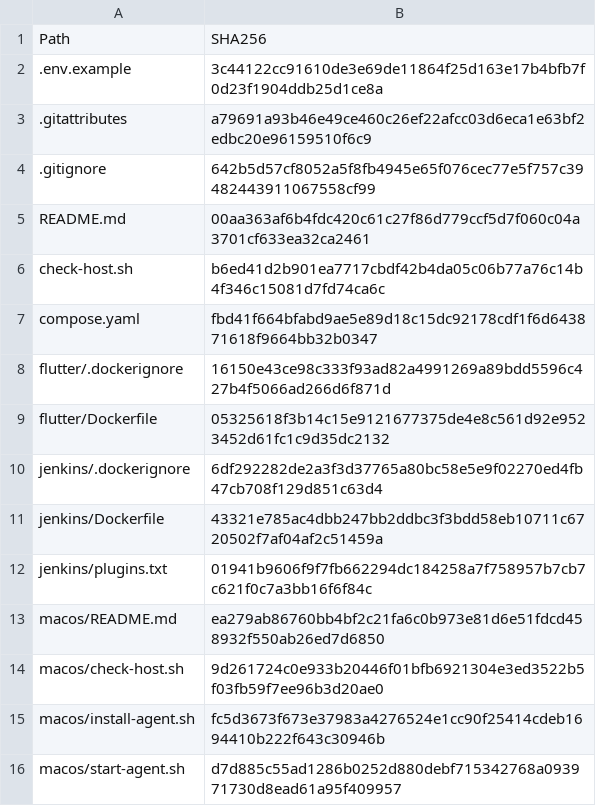
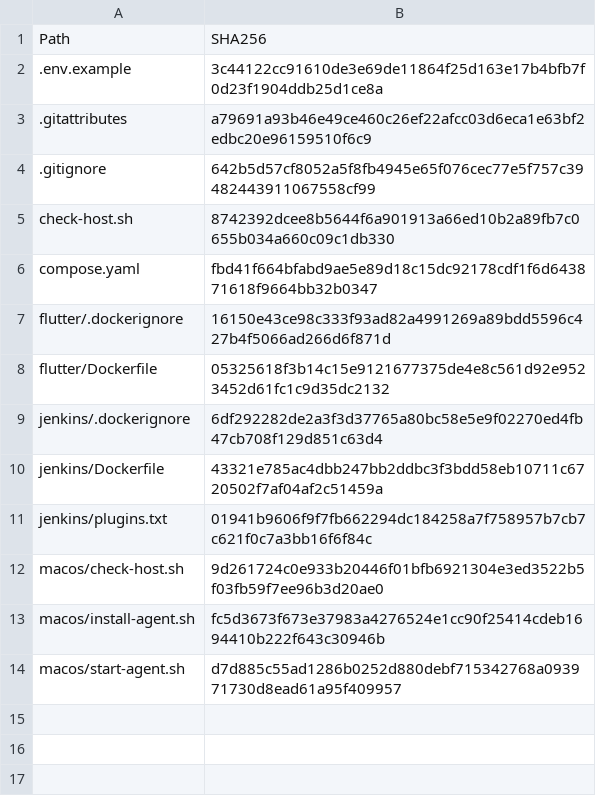
Before and after one commit to padmaraj-palas/flutter_cicd_central, a CSV file: manifests/host.csv (was HOST_MANIFEST.csv), drawn as a sheet.

```diff
--- a/HOST_MANIFEST.csv
+++ b/manifests/host.csv
@@ -4,4 +4,3 @@ Path,SHA256
 .gitignore,642b5d57cf8052a5f8fb4945e65f076cec77e5f757c39482443911067558cf99
-README.md,00aa363af6b4fdc420c61c27f86d779ccf5d7f060c04a3701cf633ea32ca2461
-check-host.sh,b6ed41d2b901ea7717cbdf42b4da05c06b77a76c14b4f346c15081d7fd74ca6c
+check-host.sh,8742392dcee8b5644f6a901913a66ed10b2a89fb7c0655b034a660c09c1db330
 compose.yaml,fbd41f664bfabd9ae5e89d18c15dc92178cdf1f6d643871618f9664bb32b0347
@@ -12,3 +11,2 @@ jenkins/Dockerfile,43321e785ac4dbb247bb2ddbc3f3bdd58eb10711c6720502f7af04af2c514
 jenkins/plugins.txt,01941b9606f9f7fb662294dc184258a7f758957b7cb7c621f0c7a3bb16f6f84c
-macos/README.md,ea279ab86760bb4bf2c21fa6c0b973e81d6e51fdcd458932f550ab26ed7d6850
 macos/check-host.sh,9d261724c0e933b20446f01bfb6921304e3ed3522b5f03fb59f7ee96b3d20ae0
```
Also changed, not shown: FILES.csv, 52 other files.
